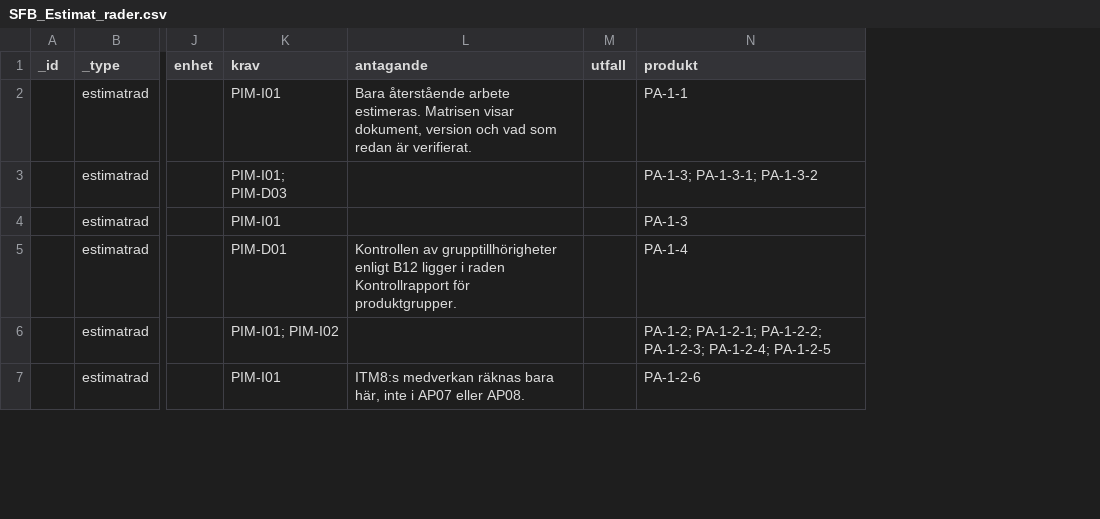
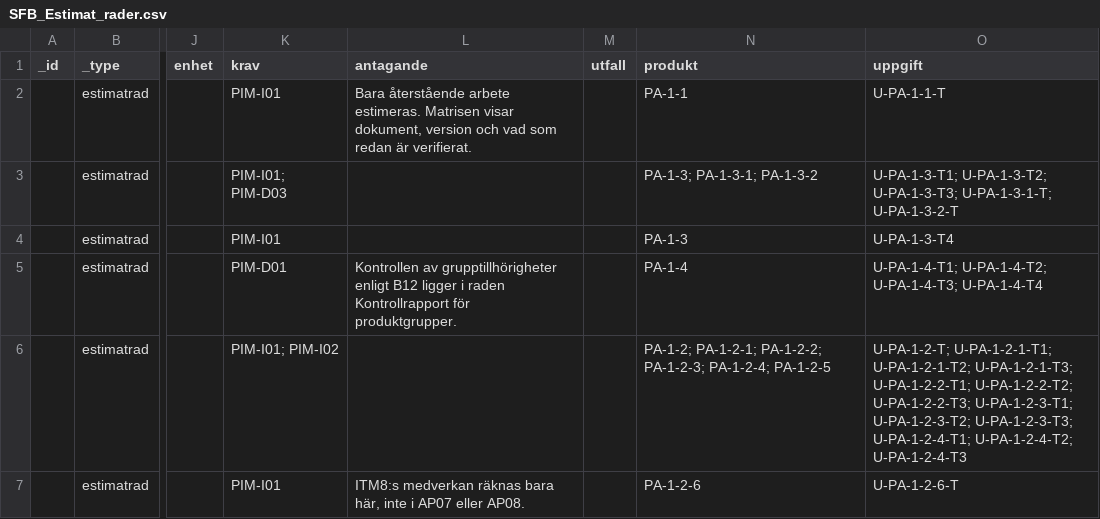
Before and after one commit to psu-vaimo/sfb, a CSV file: SFB_Estimat_rader.csv, drawn as a sheet; only a part is shown, gaps mark what is left out; the diff covers the shown part only; the diff names each change by its address in the sheet, - before the commit and + after, or states it on an @@ line.

```diff
--- a/SFB_Estimat_rader.csv
+++ b/SFB_Estimat_rader.csv
+column O (uppgift), rows 2-7: U-PA-1-1-T | U-PA-1-3-T1; U-PA-1-3-T2; U-PA-1-3-T3; U-PA-1-3-1-T; U-PA-1-3-2-T | U-PA-1-3-T4 | U-PA-1-4-T1; U-PA-1-4-T2; U-PA-1-4-T3; U-PA-1-4-T4 | U-PA-1-2-T; U-PA-1-2-1-T1; U-PA-1-2-1-T2; U-PA-1-2-1-T3; U-PA-1-2-2-T1; U-PA-1-2-2-T2; U-PA-1-2-2-T3; U-PA-1-2-3-T1; U-PA-1-2-3-T2; U-PA-1-2-3-T3; U-PA-1-2-4-T1; U-PA-1-2-4-T2; U-PA-1-2-4-T3 | U-PA-1-2-6-T
```
Also changed, not shown: 4 added rows and 2 edited cells elsewhere in this file, 7 other files.
